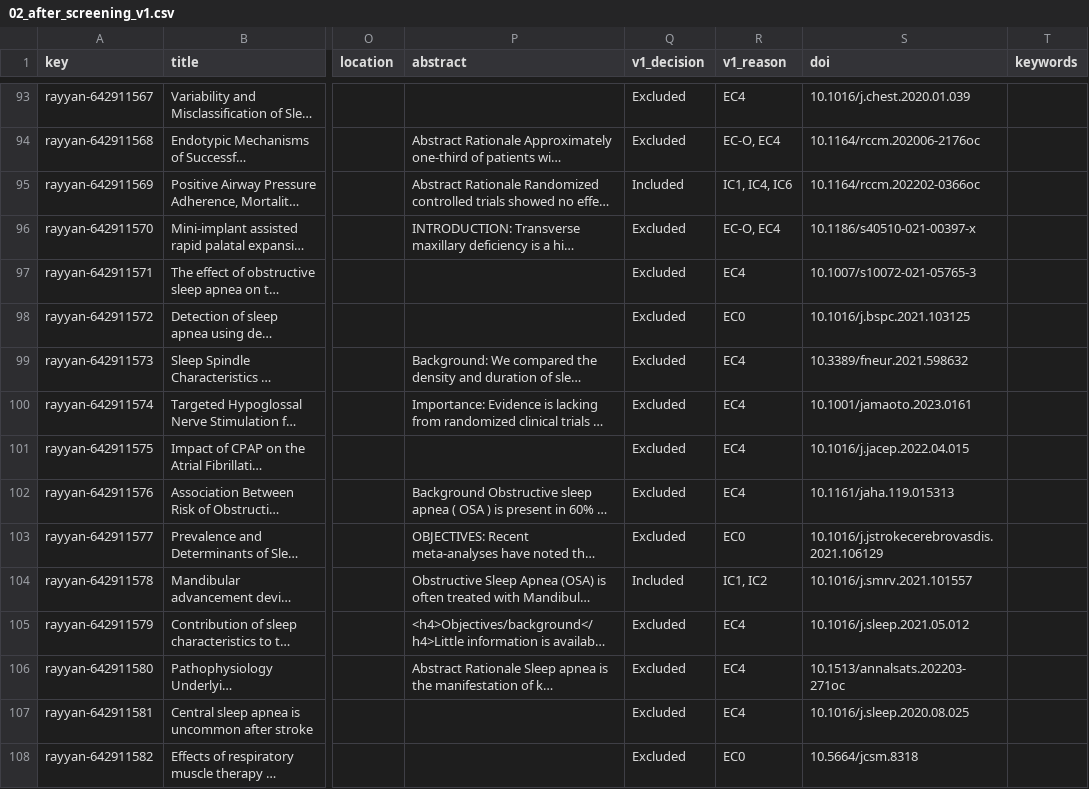
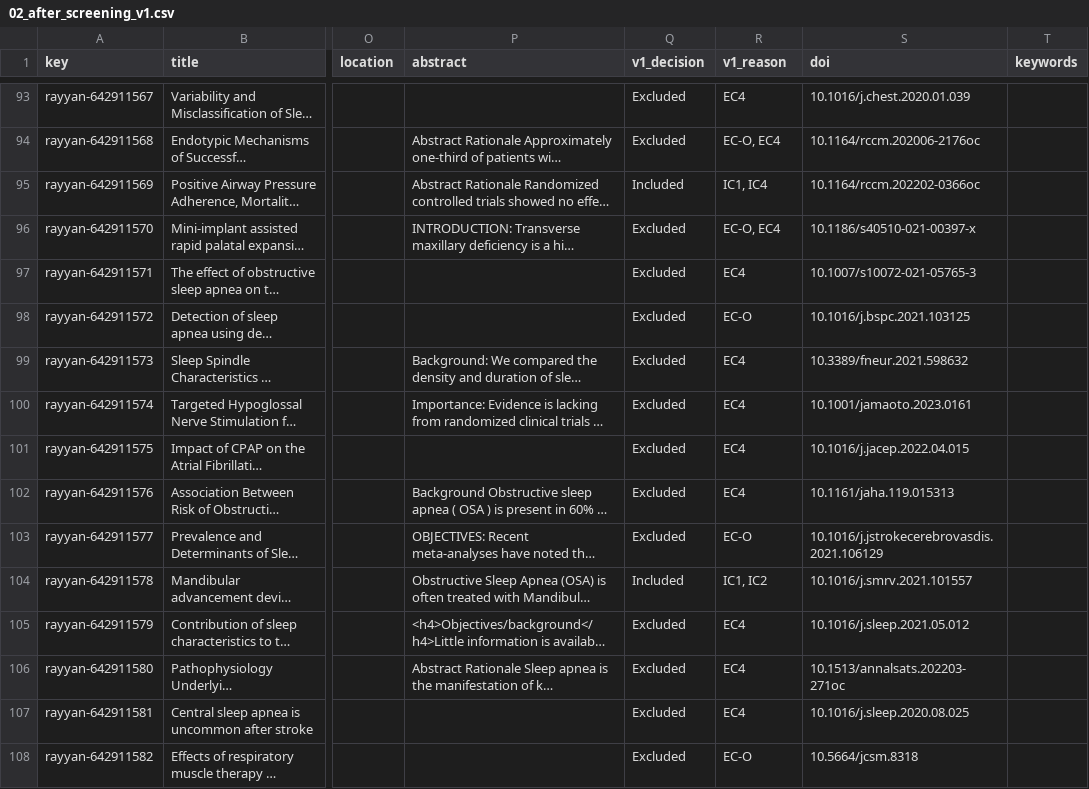
Before and after one commit to lengchay2306/SomniSensePaper, a CSV file: SP27SE/nguyentrungkien/SLR/02_after_screening_v1.csv, drawn as a sheet; only a part is shown, gaps mark what is left out; long unchanged cells end in …; the diff covers the shown part only; the diff names each change by its address in the sheet, - before the commit and + after, or states it on an @@ line.

Commit message:
fix file csv  02_after_screening_v1

```diff
--- a/SP27SE/nguyentrungkien/SLR/02_after_screening_v1.csv
+++ b/SP27SE/nguyentrungkien/SLR/02_after_screening_v1.csv
-R95 (v1_reason): IC1, IC4, IC6
+R95 (v1_reason): IC1, IC4
-R98 (v1_reason): EC0
+R98 (v1_reason): EC-O
-R103 (v1_reason): EC0
+R103 (v1_reason): EC-O
-R108 (v1_reason): EC0
+R108 (v1_reason): EC-O
```
Also changed, not shown: 29 edited cells elsewhere in this file.
